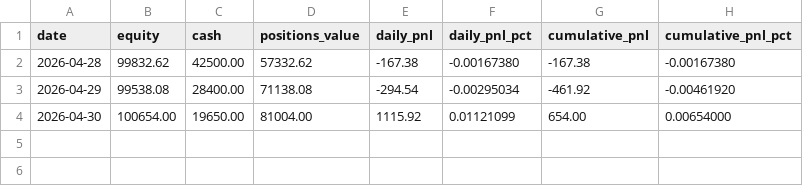
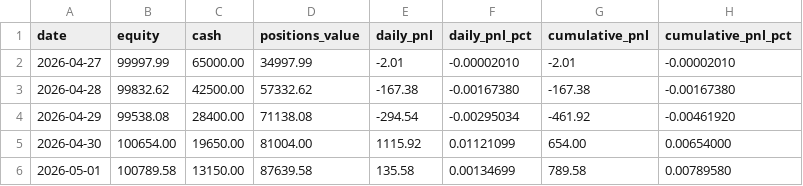
Before and after one commit to schuang29/auto-trading, a CSV file: memory/timeseries/portfolio_daily.csv, drawn as a sheet.

```diff
--- a/memory/timeseries/portfolio_daily.csv
+++ b/memory/timeseries/portfolio_daily.csv
@@ -1,2 +1,3 @@
 date,equity,cash,positions_value,daily_pnl,daily_pnl_pct,cumulative_pnl,cumulative_pnl_pct
+2026-04-27,99997.99,65000.00,34997.99,-2.01,-0.00002010,-2.01,-0.00002010
 2026-04-28,99832.62,42500.00,57332.62,-167.38,-0.00167380,-167.38,-0.00167380
@@ -4 +5,2 @@ date,equity,cash,positions_value,daily_pnl,daily_pnl_pct,cumulative_pnl,cumulati
 2026-04-30,100654.00,19650.00,81004.00,1115.92,0.01121099,654.00,0.00654000
+2026-05-01,100789.58,13150.00,87639.58,135.58,0.00134699,789.58,0.00789580
```
Also changed, not shown: 10 other files.
